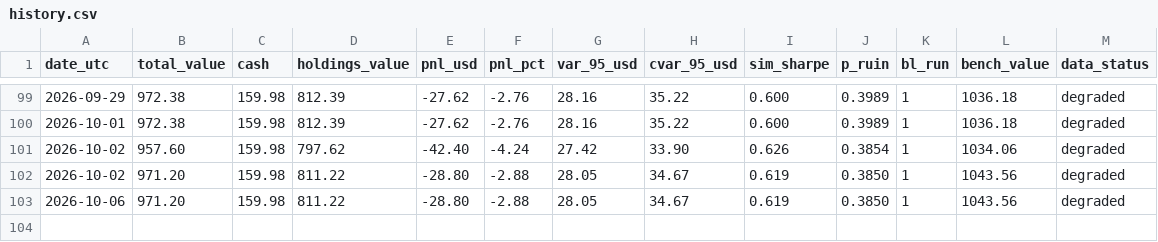
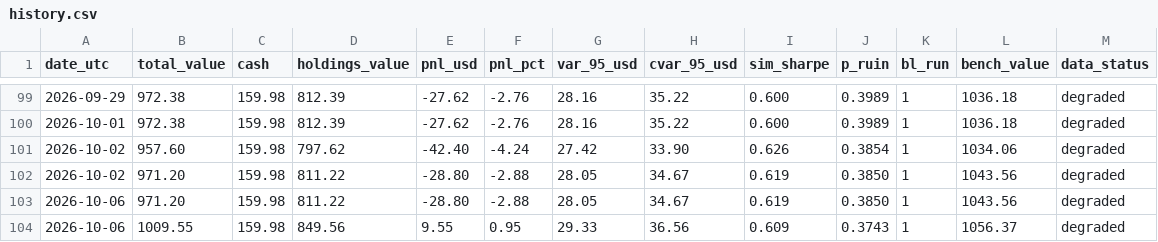
Before and after one commit to maisymylod/apex-portfolio, a CSV file: state/history.csv, drawn as a sheet; only a part is shown, gaps mark what is left out; the diff names each change by its address in the sheet, - before the commit and + after, or states it on an @@ line.

```diff
--- a/state/history.csv
+++ b/state/history.csv
+row 104: 2026-10-06 | 1009.55 | 159.98 | 849.56 | 9.55 | 0.95 | 29.33 | 36.56 | 0.609 | 0.3743 | 1 | 1056.37 | degraded
```
Also changed, not shown: docs/data/history.csv, 6 other files.
